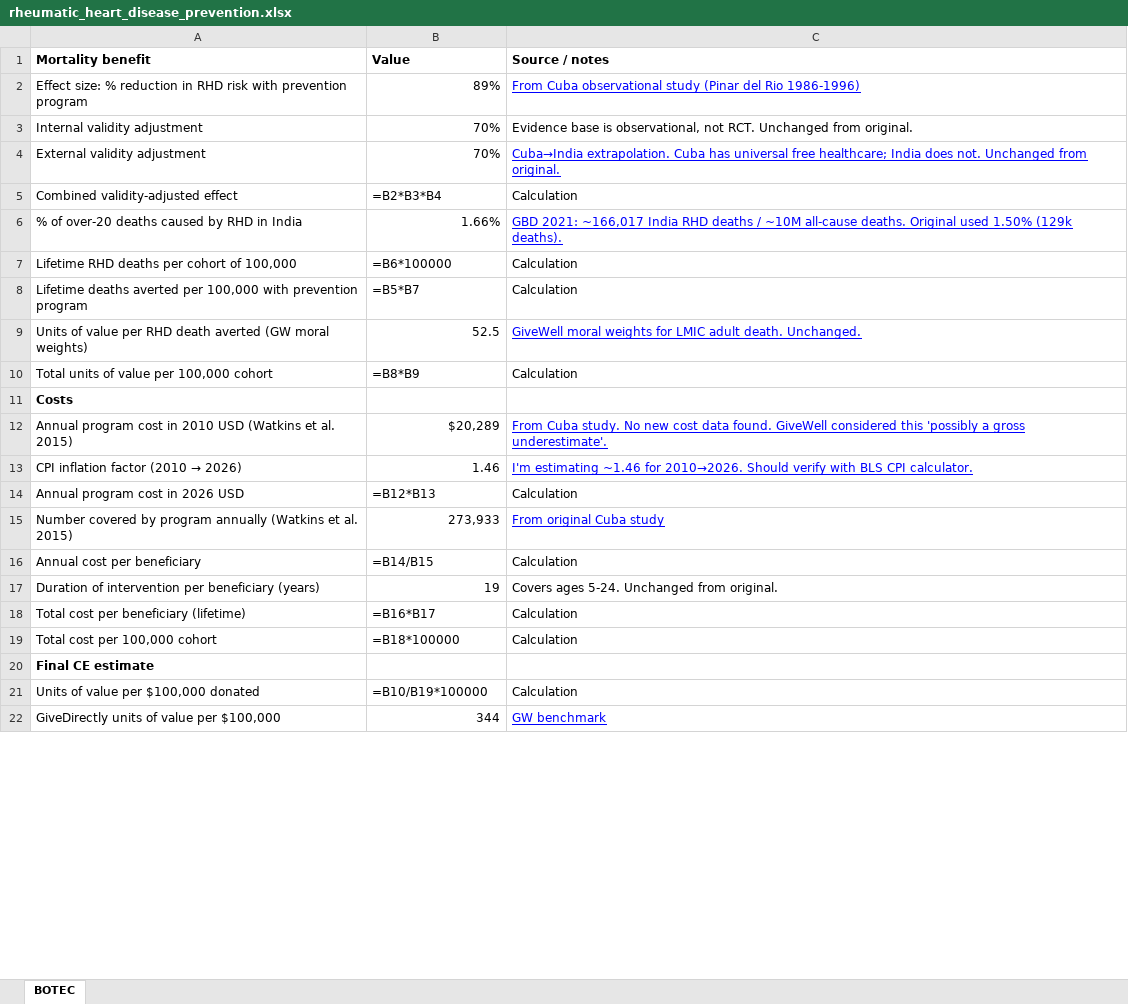
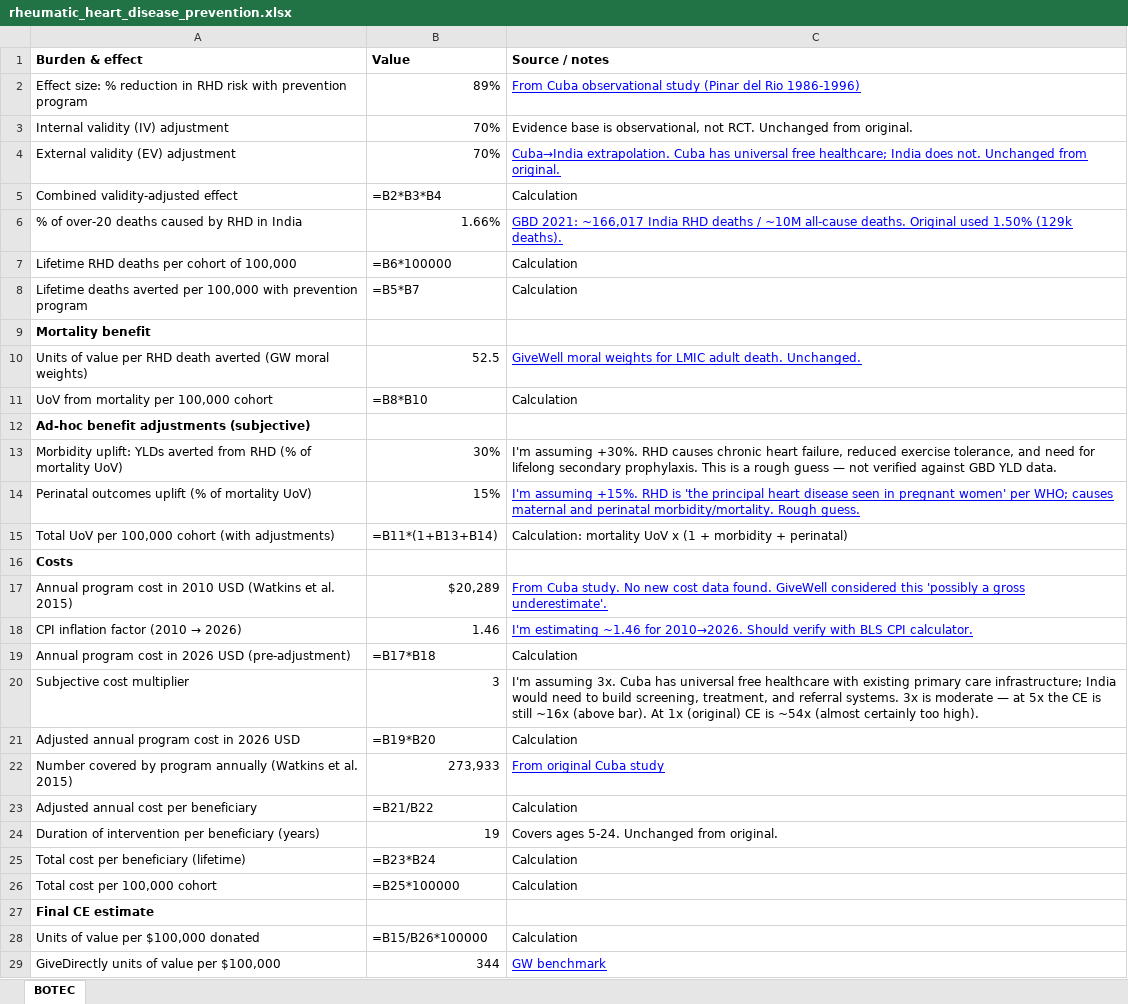
Before and after one commit to danielissing-gw/qea-reassessment, an Excel workbook: outputs/botecs/rheumatic_heart_disease_prevention.xlsx, sheet BOTEC, drawn as a sheet; only a part is shown; values as stored, in another font and other column widths than the file's, no borders; formulas without a stored value are shown as written; addresses are those after the commit; the diff covers the shown part only; the diff names each change by its address in the sheet, - before the commit and + after, or states it on an @@ line.

```diff
--- a/outputs/botecs/rheumatic_heart_disease_prevention.xlsx (sheet BOTEC)
+++ b/outputs/botecs/rheumatic_heart_disease_prevention.xlsx (sheet BOTEC)
-A1: Mortality benefit
+A1: Burden & effect
-A3 (Burden & effect): Internal validity adjustment
+A3 (Burden & effect): Internal validity (IV) adjustment
-A4 (Burden & effect): External validity adjustment
+A4 (Burden & effect): External validity (EV) adjustment
+row 9: Mortality benefit
-A11 (Burden & effect): Total units of value per 100,000 cohort
+A11 (Burden & effect): UoV from mortality per 100,000 cohort
-B11 (Value): =B8*B9
+B11 (Value): =B8*B10
+row 12: Ad-hoc benefit adjustments (subjective)
+row 13: Morbidity uplift: YLDs averted from RHD (% of mortality UoV) | 30% | I'm assuming +30%. RHD causes chronic heart failure, reduced exercise tolerance, and need for lifelong secondary prophylaxis. This is a rough guess — not verified against GBD YLD data.
+row 14: Perinatal outcomes uplift (% of mortality UoV) | 15% | I'm assuming +15%. RHD is 'the principal heart disease seen in pregnant women' per WHO; causes maternal and perinatal morbidity/mortality. Rough guess.
+row 15: Total UoV per 100,000 cohort (with adjustments) | =B11*(1+B13+B14) | Calculation: mortality UoV x (1 + morbidity + perinatal)
+row 19: Annual program cost in 2026 USD (pre-adjustment) | =B17*B18 | Calculation
+row 20: Subjective cost multiplier | 3 | I'm assuming 3x. Cuba has universal free healthcare with existing primary care infrastructure; India would need to build screening, treatment, and referral systems. 3x is moderate — at 5x the CE is still ~16x (above bar). At 1x (original) CE is ~54x (almost certainly too high).
-A21 (Burden & effect): Annual program cost in 2026 USD
+A21 (Burden & effect): Adjusted annual program cost in 2026 USD
-B21 (Value): =B12*B13
+B21 (Value): =B19*B20
-A23 (Burden & effect): Annual cost per beneficiary
+A23 (Burden & effect): Adjusted annual cost per beneficiary
-B23 (Value): =B14/B15
+B23 (Value): =B21/B22
-B25 (Value): =B16*B17
+B25 (Value): =B23*B24
-B26 (Value): =B18*100000
+B26 (Value): =B25*100000
-B28 (Value): =B10/B19*100000
+B28 (Value): =B15/B26*100000
```
Also changed, not shown: 4 edited cells elsewhere in this sheet, outputs/botecs/uterotonics_pph_prevention.xlsx, 9 other files.
